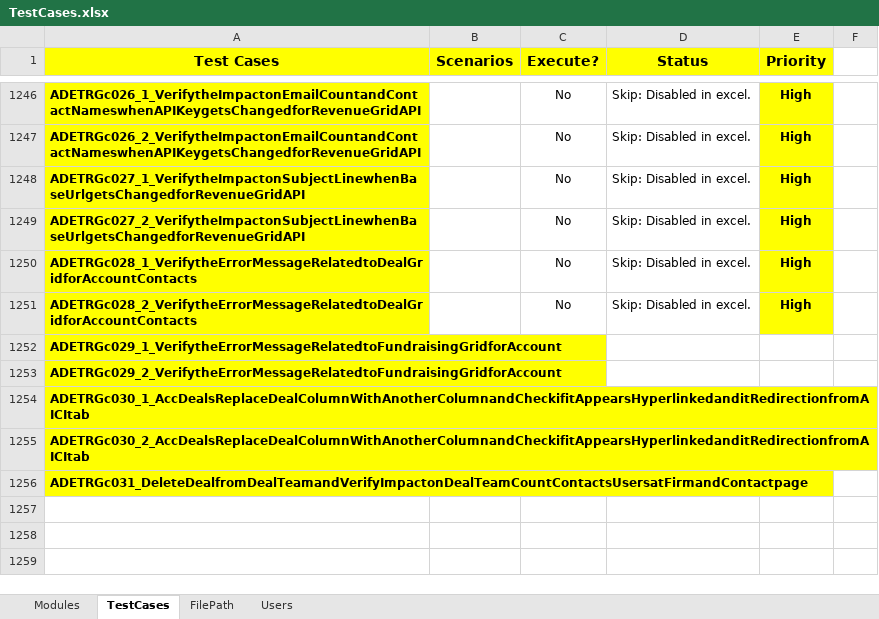
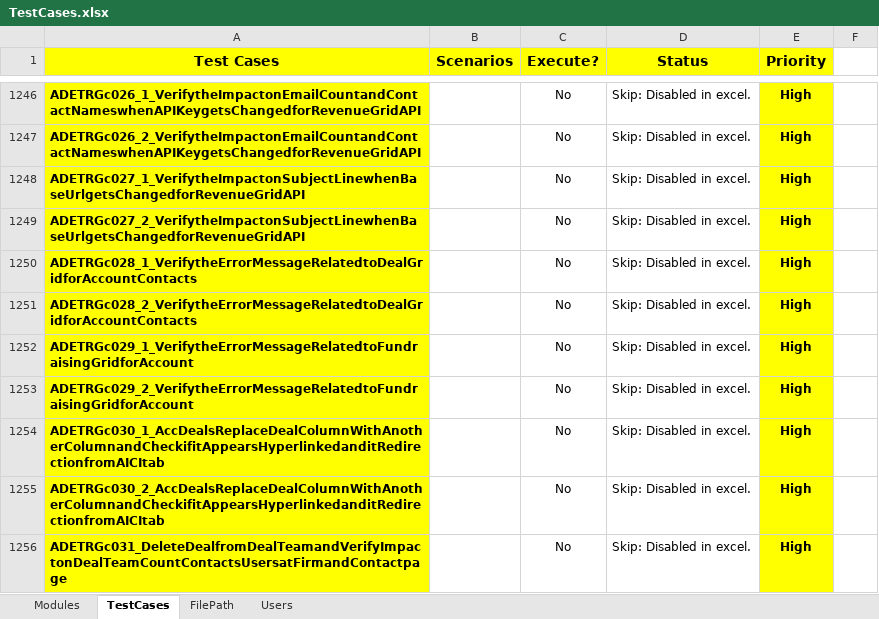
Before and after one commit to NitinNavatar/PE4.7, an Excel workbook: TestCases.xlsx, sheet TestCases, drawn as a sheet; only a part is shown, gaps mark what is left out; values as stored, in another font and other column widths than the file's, no borders; conditional formats not drawn; the diff names each change by its address in the sheet, - before the commit and + after, or states it on an @@ line.

Commit message:
update testcase sheet and delete unused file
Signed-off-by: ravi kumar <rkumar1@navatargroup.com>

```diff
--- a/TestCases.xlsx (sheet TestCases)
+++ b/TestCases.xlsx (sheet TestCases)
-C1252:C1256 (Execute?): (empty)
+C1252:C1256 (Execute?): No
-D1252:D1256 (Status): (empty)
+D1252:D1256 (Status): Skip: Disabled in excel.
-E1252:E1256 (Priority): (empty)
+E1252:E1256 (Priority): High
-E1252:E1256 fill: none
+E1252:E1256 fill: #FFFF00
```
Also changed, not shown: sheet Modules, 6 other files.
